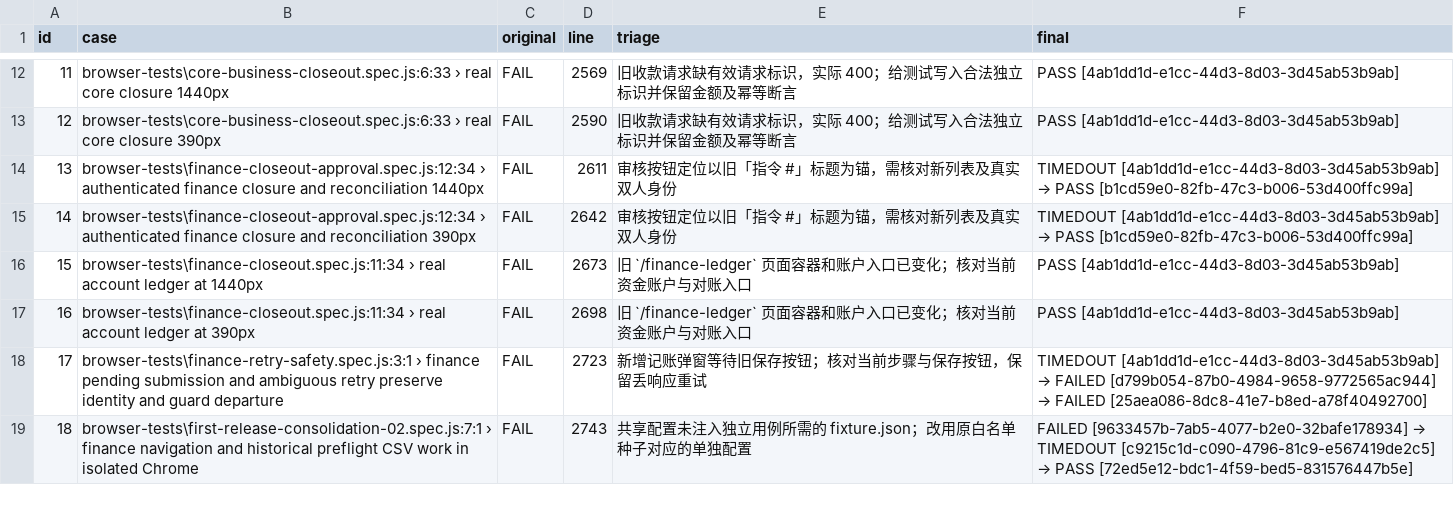
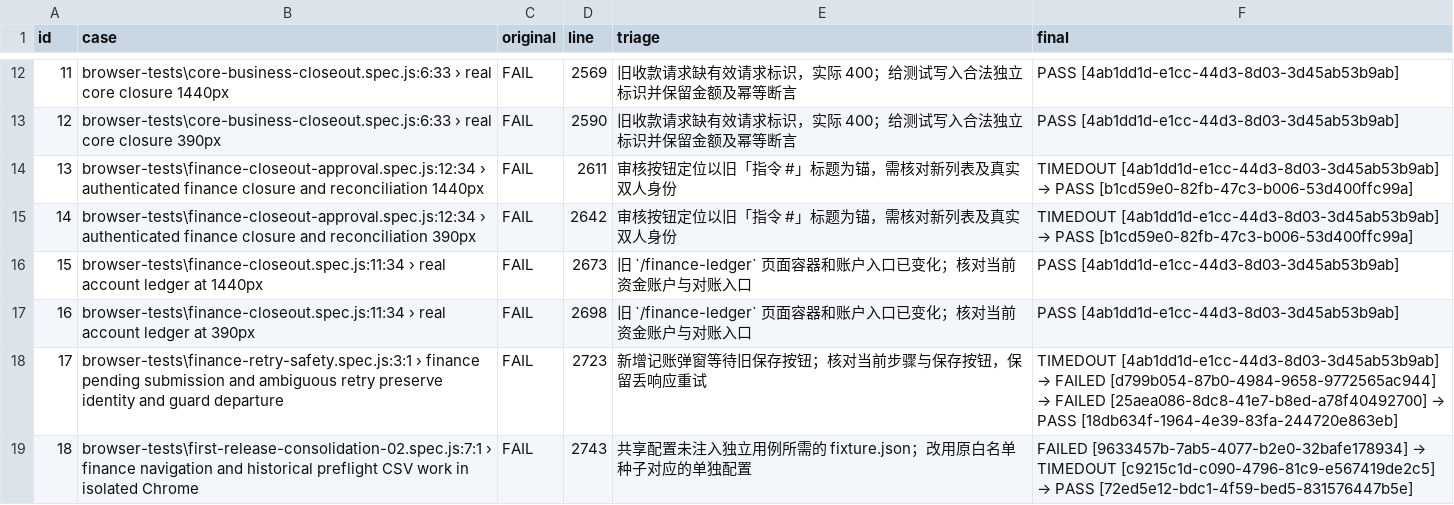
Before and after one commit to Johnson-Yiu/SJERP, a CSV file: docs/uat-evidence/release-integration-acceptance-03/h1-browser-triage.csv, drawn as a sheet; only a part is shown, gaps mark what is left out; the diff covers the shown part only.

```diff
--- a/docs/uat-evidence/release-integration-acceptance-03/h1-browser-triage.csv
+++ b/docs/uat-evidence/release-integration-acceptance-03/h1-browser-triage.csv
@@ -17,3 +17,3 @@
 "16","browser-tests\finance-closeout.spec.js:11:34 › real account ledger at 390px","FAIL","2698","旧 `/finance-ledger` 页面容器和账户入口已变化；核对当前资金账户与对账入口","PASS [4ab1dd1d-e1cc-44d3-8d03-3d45ab53b9ab]"
-"17","browser-tests\finance-retry-safety.spec.js:3:1 › finance pending submission and ambiguous retry preserve identity and guard departure","FAIL","2723","新增记账弹窗等待旧保存按钮；核对当前步骤与保存按钮，保留丢响应重试","TIMEDOUT [4ab1dd1d-e1cc-44d3-8d03-3d45ab53b9ab] → FAILED [d799b054-87b0-4984-9658-9772565ac944] → FAILED [25aea086-8dc8-41e7-b8ed-a78f40492700]"
+"17","browser-tests\finance-retry-safety.spec.js:3:1 › finance pending submission and ambiguous retry preserve identity and guard departure","FAIL","2723","新增记账弹窗等待旧保存按钮；核对当前步骤与保存按钮，保留丢响应重试","TIMEDOUT [4ab1dd1d-e1cc-44d3-8d03-3d45ab53b9ab] → FAILED [d799b054-87b0-4984-9658-9772565ac944] → FAILED [25aea086-8dc8-41e7-b8ed-a78f40492700] → PASS [18db634f-1964-4e39-83fa-244720e863eb]"
 "18","browser-tests\first-release-consolidation-02.spec.js:7:1 › finance navigation and historical preflight CSV work in isolated Chrome","FAIL","2743","共享配置未注入独立用例所需的 fixture.json；改用原白名单种子对应的单独配置","FAILED [9633457b-7ab5-4077-b2e0-32bafe178934] → TIMEDOUT [c9215c1d-c090-4796-81c9-e567419de2c5] → PASS [72ed5e12-bdc1-4f59-bed5-831576447b5e]"
```
Also changed, not shown: 25 edited cells elsewhere in this file, 25 other files.
